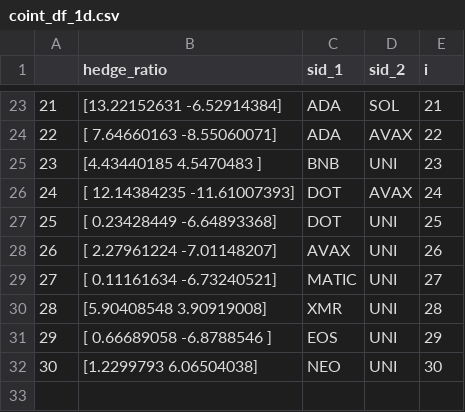
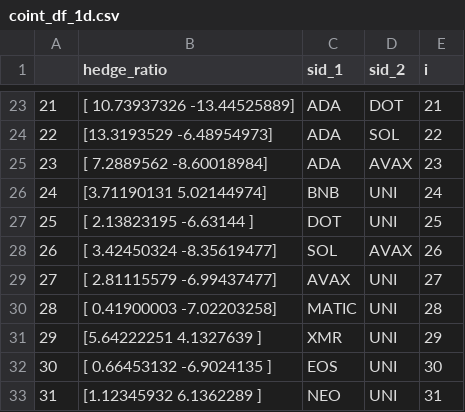
Before and after one commit to beannguyen/crypto-pair-trading, a CSV file: src/research/coint_df_1d.csv, drawn as a sheet; only a part is shown, gaps mark what is left out; removed rows and columns are numbered as before the commit, all else as after; the diff covers the shown part only; the diff names each change by its address in the sheet, - before the commit and + after, or states it on an @@ line.

```diff
--- a/src/research/coint_df_1d.csv
+++ b/src/research/coint_df_1d.csv
@@ column A renumbered between rows 5 and 29 @@
-B23 (hedge_ratio): [13.22152631 -6.52914384]
+B23 (hedge_ratio): [ 10.73937326 -13.44525889]
-D23 (sid_2): SOL
+D23 (sid_2): DOT
+row 24: 22 | [13.3193529 -6.48954973] | ADA | SOL | 22
-B25 (hedge_ratio): [ 7.64660163 -8.55060071]
+B25 (hedge_ratio): [ 7.2889562 -8.60018984]
-E25 (i): 22
+E25 (i): 23
-B26 (hedge_ratio): [4.43440185 4.5470483 ]
+B26 (hedge_ratio): [3.71190131 5.02144974]
-E26 (i): 23
+E26 (i): 24
-row 26: 24 | [ 12.14384235 -11.61007393] | DOT | AVAX | 24
-B27 (hedge_ratio): [ 0.23428449 -6.64893368]
+B27 (hedge_ratio): [ 2.13823195 -6.63144 ]
+row 28: 26 | [ 3.42450324 -8.35619477] | SOL | AVAX | 26
-B29 (hedge_ratio): [ 2.27961224 -7.01148207]
+B29 (hedge_ratio): [ 2.81115579 -6.99437477]
-E29 (i): 26
+E29 (i): 27
-row 29: 27 | [ 0.11161634 -6.73240521] | MATIC | UNI | 27
-B30 (hedge_ratio): [5.90408548 3.90919008]
+B30 (hedge_ratio): [ 0.41900003 -7.02203258]
-C30 (sid_1): XMR
+C30 (sid_1): MATIC
-B31 (hedge_ratio): [ 0.66689058 -6.8788546 ]
+B31 (hedge_ratio): [5.64222251 4.1327639 ]
-C31 (sid_1): EOS
+C31 (sid_1): XMR
-B32 (hedge_ratio): [1.2299793 6.06504038]
+B32 (hedge_ratio): [ 0.66453132 -6.9024135 ]
-C32 (sid_1): NEO
+C32 (sid_1): EOS
+row 33: 31 | [1.12345932 6.1362289 ] | NEO | UNI | 31
```
Also changed, not shown: 3 added rows, 3 removed rows and 25 edited cells elsewhere in this file, src/research/coint_df_1h.csv, src/research/stationary_df_15m.csv, 9 other files.
